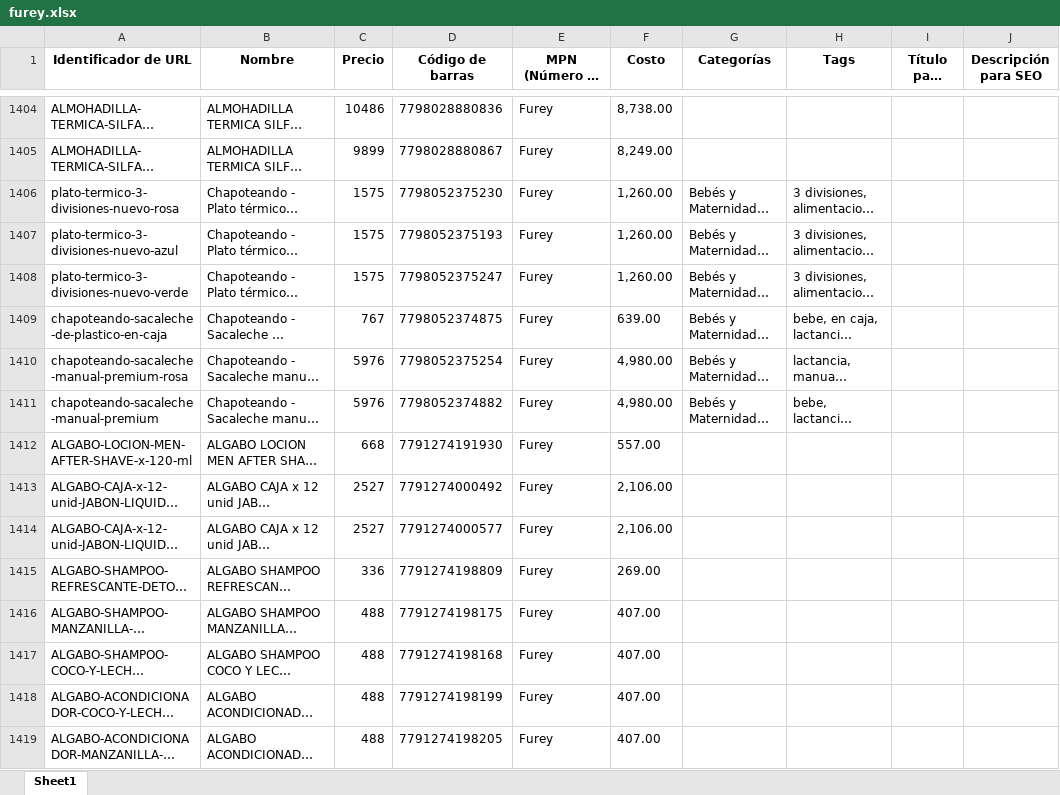
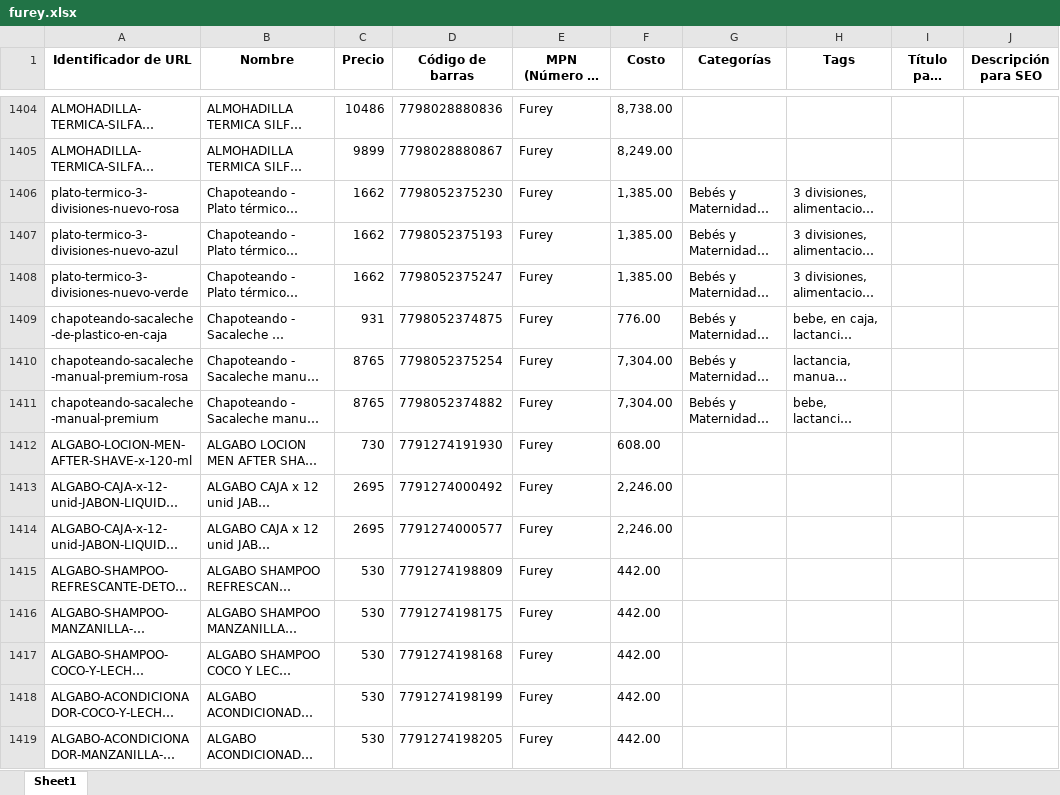
Before and after one commit to franfurey/actualizadorPrecios, an Excel workbook: data/procesados/procesadosCanal/furey.xlsx, sheet Sheet1, drawn as a sheet; only a part is shown, gaps mark what is left out; long unchanged cells end in …; values as stored, in another font and other column widths than the file's, no borders; the diff covers the shown part only; the diff names each change by its address in the sheet, - before the commit and + after, or states it on an @@ line.

```diff
--- a/data/procesados/procesadosCanal/furey.xlsx (sheet Sheet1)
+++ b/data/procesados/procesadosCanal/furey.xlsx (sheet Sheet1)
-C1406:C1408 (Precio): 1575
+C1406:C1408 (Precio): 1662
-F1406:F1408 (Costo): 1,260.00
+F1406:F1408 (Costo): 1,385.00
-C1409 (Precio): 767
+C1409 (Precio): 931
-F1409 (Costo): 639.00
+F1409 (Costo): 776.00
-C1410:C1411 (Precio): 5976
+C1410:C1411 (Precio): 8765
-F1410:F1411 (Costo): 4,980.00
+F1410:F1411 (Costo): 7,304.00
-C1412 (Precio): 668
+C1412 (Precio): 730
-F1412 (Costo): 557.00
+F1412 (Costo): 608.00
-C1413:C1414 (Precio): 2527
+C1413:C1414 (Precio): 2695
-F1413:F1414 (Costo): 2,106.00
+F1413:F1414 (Costo): 2,246.00
-C1415 (Precio): 336
+C1415 (Precio): 530
-F1415 (Costo): 269.00
+F1415 (Costo): 442.00
-C1416:C1419 (Precio): 488
+C1416:C1419 (Precio): 530
-F1416:F1419 (Costo): 407.00
+F1416:F1419 (Costo): 442.00
```
Also changed, not shown: 1250 edited cells elsewhere in this sheet, data/procesados/drimel.xlsx, data/proveedor/algabo/listos/algabo.xlsx, 26 other files.
